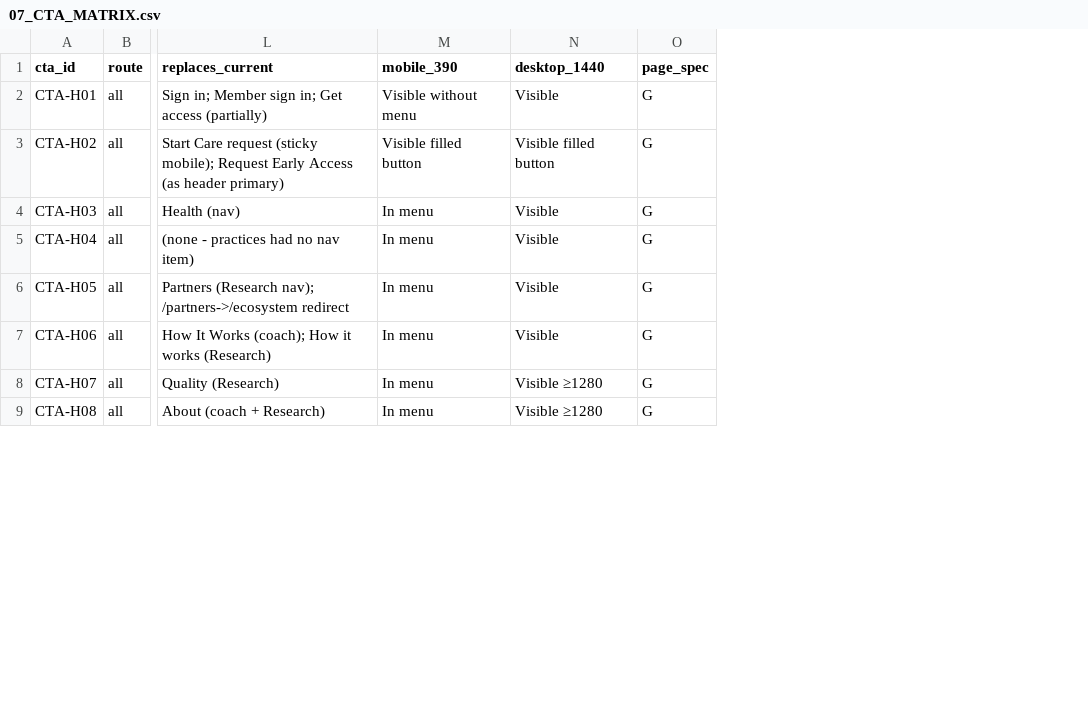
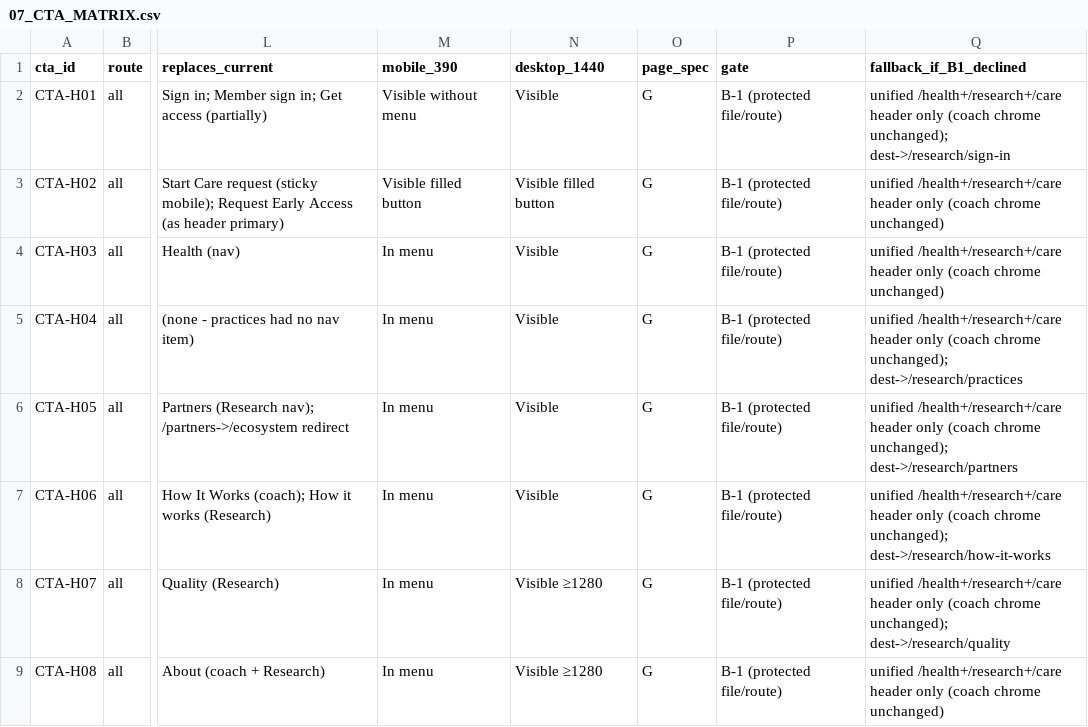
Before and after one commit to teamxenios/xenios-website, a CSV file: docs/ux/xenios-clarity-program/07_CTA_MATRIX.csv, drawn as a sheet; only a part is shown, gaps mark what is left out; the diff names each change by its address in the sheet, - before the commit and + after, or states it on an @@ line.

```diff
--- a/docs/ux/xenios-clarity-program/07_CTA_MATRIX.csv
+++ b/docs/ux/xenios-clarity-program/07_CTA_MATRIX.csv
+column P (gate), rows 2-9: all B-1 (protected file/route)
+column Q (fallback_if_B1_declined), rows 2-9: unified /health+/research+/care header only (coach chrome unchanged); dest->/research/sign-in | unified /health+/research+/care header only (coach chrome unchanged) | unified /health+/research+/care header only (coach chrome unchanged) | unified /health+/research+/care header only (coach chrome unchanged); dest->/research/practices | unified /health+/research+/care header only (coach chrome unchanged); dest->/research/partners | unified /health+/research+/care header only (coach chrome unchanged); dest->/research/how-it-works | unified /health+/research+/care header only (coach chrome unchanged); dest->/research/quality | unified /health+/research+/care header only (coach chrome unchanged)
```
Also changed, not shown: docs/ux/xenios-clarity-program/08_PRODUCT_PATHWAY_MATRIX.csv, docs/ux/xenios-clarity-program/10_NOTIFICATION_MATRIX.csv, 20 other files.
